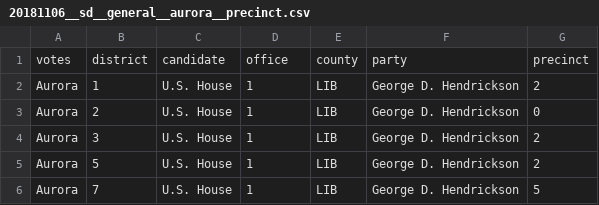
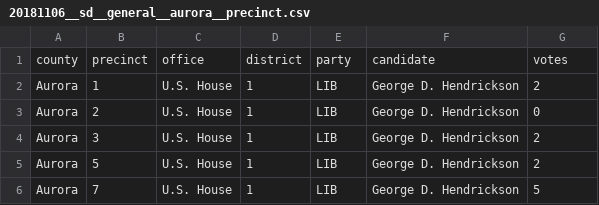
Before and after one commit to openelections/openelections-data-sd, a CSV file: 2018/counties/20181106__sd__general__aurora__precinct.csv, drawn as a sheet; only a part is shown.

```diff
--- a/2018/counties/20181106__sd__general__aurora__precinct.csv
+++ b/2018/counties/20181106__sd__general__aurora__precinct.csv
@@ -1,2 +1,2 @@
-votes,district,candidate,office,county,party,precinct
+county,precinct,office,district,party,candidate,votes
 Aurora,1,U.S. House,1,LIB,George D. Hendrickson,2
```
Also changed, not shown: 2018/counties/20181106__sd__general__brule__precinct.csv, 2018/counties/20181106__sd__general__buffalo__precinct.csv, 10 other files.
